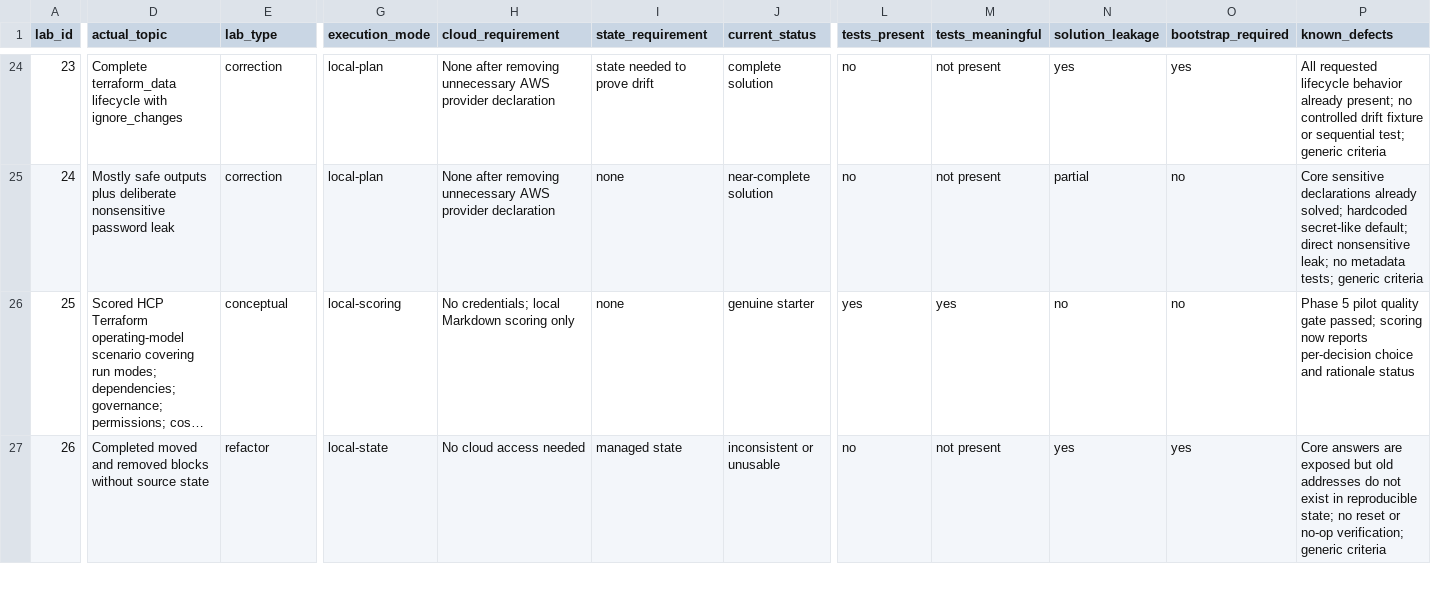
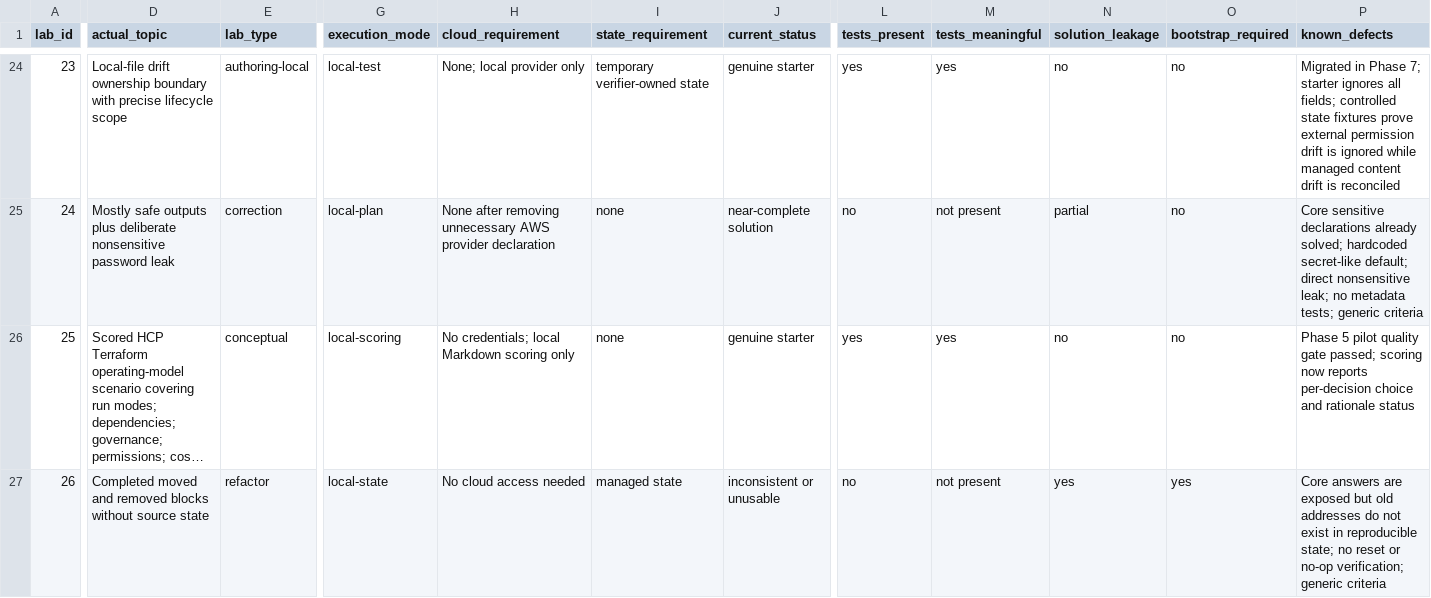
Before and after one commit to miku-wwl/terraform-pro-labs, a CSV file: docs/lab-matrix.csv, drawn as a sheet; only a part is shown, gaps mark what is left out; long unchanged cells end in …; the diff covers the shown part only; the diff names each change by its address in the sheet, - before the commit and + after, or states it on an @@ line.

Commit message:
refactor(pilot-labs): complete phase 7 pilots

```diff
--- a/docs/lab-matrix.csv
+++ b/docs/lab-matrix.csv
-D24 (actual_topic): Complete terraform_data lifecycle with ignore_changes
+D24 (actual_topic): Local-file drift ownership boundary with precise lifecycle scope
-E24 (lab_type): correction
+E24 (lab_type): authoring-local
-G24 (execution_mode): local-plan
+G24 (execution_mode): local-test
-H24 (cloud_requirement): None after removing unnecessary AWS provider declaration
+H24 (cloud_requirement): None; local provider only
-I24 (state_requirement): state needed to prove drift
+I24 (state_requirement): temporary verifier-owned state
-J24 (current_status): complete solution
+J24 (current_status): genuine starter
-L24 (tests_present): no
+L24 (tests_present): yes
-M24 (tests_meaningful): not present
+M24 (tests_meaningful): yes
-N24 (solution_leakage): yes
+N24 (solution_leakage): no
-O24 (bootstrap_required): yes
+O24 (bootstrap_required): no
-P24 (known_defects): All requested lifecycle behavior already present; no controlled drift fixture or sequential test; generic criteria
+P24 (known_defects): Migrated in Phase 7; starter ignores all fields; controlled state fixtures prove external permission drift is ignored while managed content drift is reconciled
```
Also changed, not shown: 35 edited cells elsewhere in this file, 37 other files.
